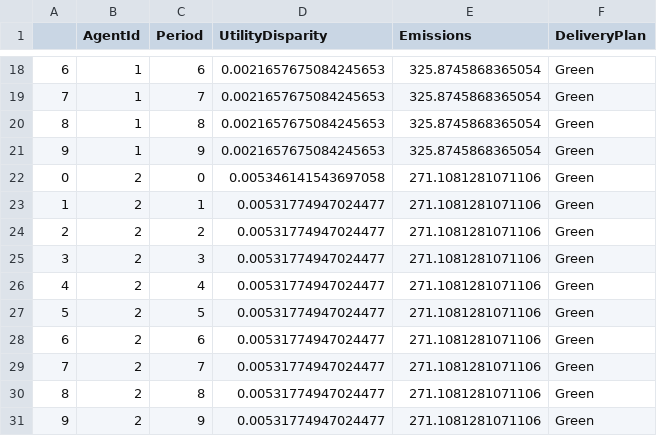
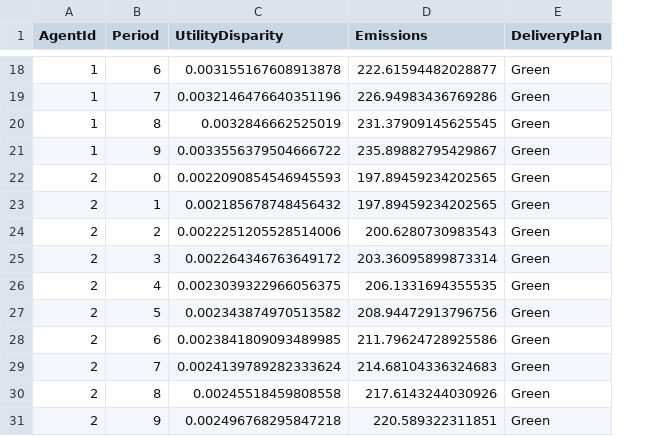
Before and after one commit to EyreC/EnvEcon, a CSV file: social_agent.csv, drawn as a sheet; only a part is shown, gaps mark what is left out; removed rows and columns are numbered as before the commit, all else as after; the diff covers the shown part only; the diff names each change by its address in the sheet, - before the commit and + after, or states it on an @@ line.

```diff
--- a/social_agent.csv
+++ b/social_agent.csv
-column A, rows 18-31: 6 | 7 | 8 | 9 | 0 | 1 | 2 | 3 | 4 | 5 | 6 | 7 | 8 | 9
-C18 (UtilityDisparity): 0.0021657675084245653
+C18 (UtilityDisparity): 0.003155167608913878
-D18 (Emissions): 325.8745868365054
+D18 (Emissions): 222.61594482028877
-C19 (UtilityDisparity): 0.0021657675084245653
+C19 (UtilityDisparity): 0.0032146476640351196
-D19 (Emissions): 325.8745868365054
+D19 (Emissions): 226.94983436769286
-C20 (UtilityDisparity): 0.0021657675084245653
+C20 (UtilityDisparity): 0.0032846662525019
-D20 (Emissions): 325.8745868365054
+D20 (Emissions): 231.37909145625545
-C21 (UtilityDisparity): 0.0021657675084245653
+C21 (UtilityDisparity): 0.0033556379504666722
-D21 (Emissions): 325.8745868365054
+D21 (Emissions): 235.89882795429867
-C22 (UtilityDisparity): 0.005346141543697058
+C22 (UtilityDisparity): 0.0022090854546945593
-D22:D23 (Emissions): 271.1081281071106
+D22:D23 (Emissions): 197.89459234202565
-C23 (UtilityDisparity): 0.00531774947024477
+C23 (UtilityDisparity): 0.002185678748456432
-C24 (UtilityDisparity): 0.00531774947024477
+C24 (UtilityDisparity): 0.0022251205528514006
-D24 (Emissions): 271.1081281071106
+D24 (Emissions): 200.6280730983543
-C25 (UtilityDisparity): 0.00531774947024477
+C25 (UtilityDisparity): 0.002264346763649172
-D25 (Emissions): 271.1081281071106
+D25 (Emissions): 203.36095899873314
-C26 (UtilityDisparity): 0.00531774947024477
+C26 (UtilityDisparity): 0.0023039322966056375
-D26 (Emissions): 271.1081281071106
+D26 (Emissions): 206.1331694355535
-C27 (UtilityDisparity): 0.00531774947024477
+C27 (UtilityDisparity): 0.002343874970513582
-D27 (Emissions): 271.1081281071106
+D27 (Emissions): 208.94472913796756
-C28 (UtilityDisparity): 0.00531774947024477
+C28 (UtilityDisparity): 0.0023841809093489985
-D28 (Emissions): 271.1081281071106
+D28 (Emissions): 211.79624728925586
-C29 (UtilityDisparity): 0.00531774947024477
+C29 (UtilityDisparity): 0.0024139789282333624
-D29 (Emissions): 271.1081281071106
+D29 (Emissions): 214.68104336324683
-C30 (UtilityDisparity): 0.00531774947024477
+C30 (UtilityDisparity): 0.00245518459808558
-D30 (Emissions): 271.1081281071106
+D30 (Emissions): 217.6143244030926
-C31 (UtilityDisparity): 0.00531774947024477
+C31 (UtilityDisparity): 0.002496768295847218
-D31 (Emissions): 271.1081281071106
+D31 (Emissions): 220.589322311851
```
Also changed, not shown: 32 edited cells elsewhere in this file, social_simulation.csv, 4 other files.
